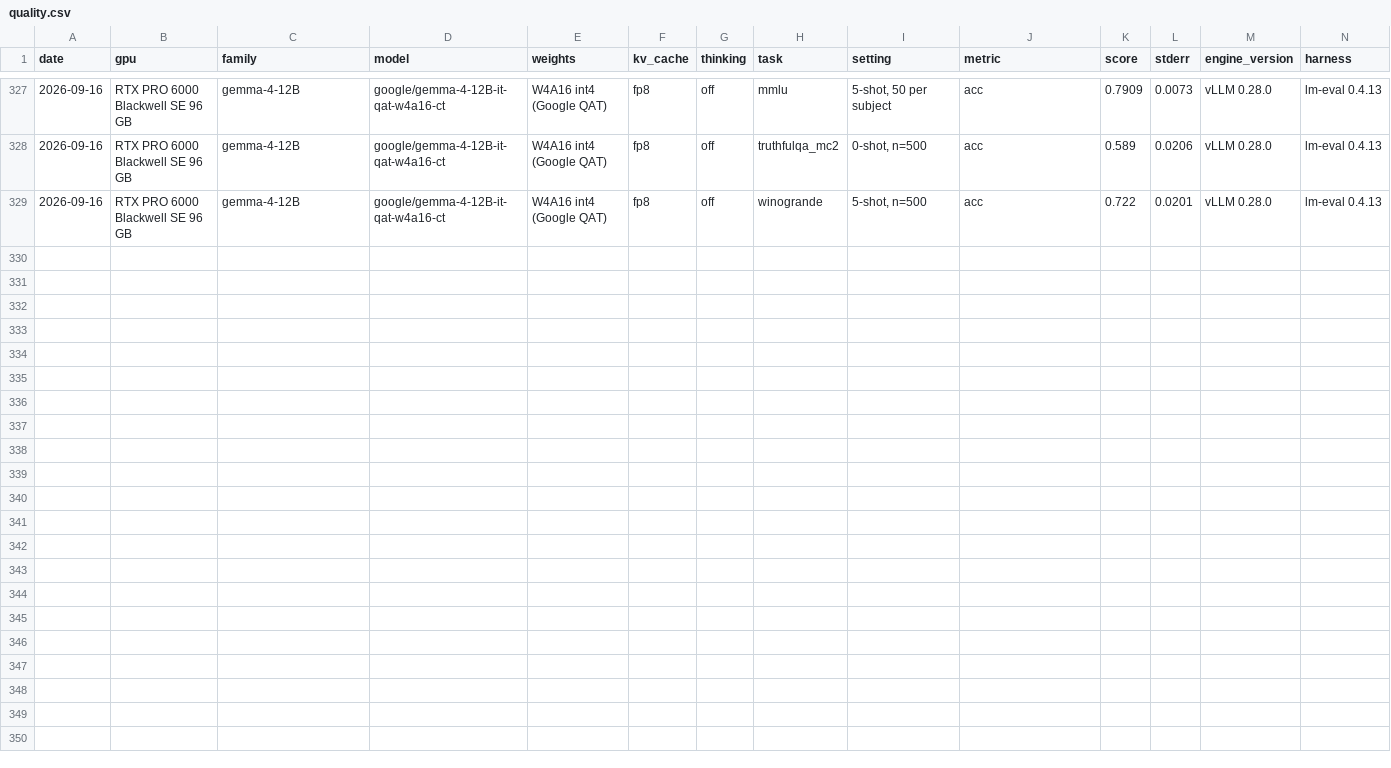
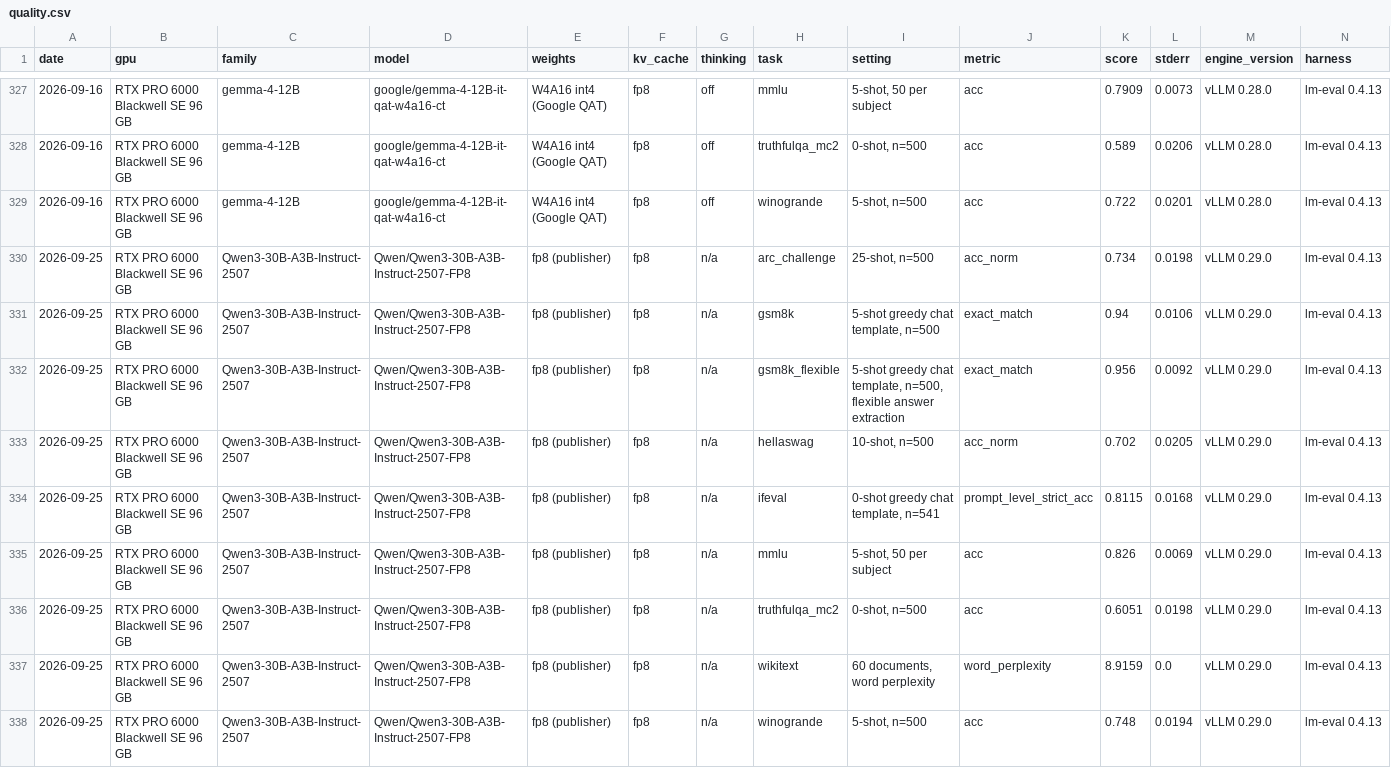
Before and after one commit to niklas-palm/llm-serving, a CSV file: measurements/quality.csv, drawn as a sheet; only a part is shown, gaps mark what is left out; rows hold the shown columns only; the diff names each change by its address in the sheet, - before the commit and + after, or states it on an @@ line.

```diff
--- a/measurements/quality.csv
+++ b/measurements/quality.csv
+row 330: 2026-09-25 | RTX PRO 6000 Blackwell SE 96 GB | Qwen3-30B-A3B-Instruct-2507 | Qwen/Qwen3-30B-A3B-Instruct-2507-FP8 | fp8 (publisher) | fp8 | n/a | arc_challenge | 25-shot, n=500 | acc_norm | 0.734 | 0.0198 | vLLM 0.29.0 | lm-eval 0.4.13
+row 331: 2026-09-25 | RTX PRO 6000 Blackwell SE 96 GB | Qwen3-30B-A3B-Instruct-2507 | Qwen/Qwen3-30B-A3B-Instruct-2507-FP8 | fp8 (publisher) | fp8 | n/a | gsm8k | 5-shot greedy chat template, n=500 | exact_match | 0.94 | 0.0106 | vLLM 0.29.0 | lm-eval 0.4.13
+row 332: 2026-09-25 | RTX PRO 6000 Blackwell SE 96 GB | Qwen3-30B-A3B-Instruct-2507 | Qwen/Qwen3-30B-A3B-Instruct-2507-FP8 | fp8 (publisher) | fp8 | n/a | gsm8k_flexible | 5-shot greedy chat template, n=500, flexible answer extraction | exact_match | 0.956 | 0.0092 | vLLM 0.29.0 | lm-eval 0.4.13
+row 333: 2026-09-25 | RTX PRO 6000 Blackwell SE 96 GB | Qwen3-30B-A3B-Instruct-2507 | Qwen/Qwen3-30B-A3B-Instruct-2507-FP8 | fp8 (publisher) | fp8 | n/a | hellaswag | 10-shot, n=500 | acc_norm | 0.702 | 0.0205 | vLLM 0.29.0 | lm-eval 0.4.13
+row 334: 2026-09-25 | RTX PRO 6000 Blackwell SE 96 GB | Qwen3-30B-A3B-Instruct-2507 | Qwen/Qwen3-30B-A3B-Instruct-2507-FP8 | fp8 (publisher) | fp8 | n/a | ifeval | 0-shot greedy chat template, n=541 | prompt_level_strict_acc | 0.8115 | 0.0168 | vLLM 0.29.0 | lm-eval 0.4.13
+row 335: 2026-09-25 | RTX PRO 6000 Blackwell SE 96 GB | Qwen3-30B-A3B-Instruct-2507 | Qwen/Qwen3-30B-A3B-Instruct-2507-FP8 | fp8 (publisher) | fp8 | n/a | mmlu | 5-shot, 50 per subject | acc | 0.826 | 0.0069 | vLLM 0.29.0 | lm-eval 0.4.13
+row 336: 2026-09-25 | RTX PRO 6000 Blackwell SE 96 GB | Qwen3-30B-A3B-Instruct-2507 | Qwen/Qwen3-30B-A3B-Instruct-2507-FP8 | fp8 (publisher) | fp8 | n/a | truthfulqa_mc2 | 0-shot, n=500 | acc | 0.6051 | 0.0198 | vLLM 0.29.0 | lm-eval 0.4.13
+row 337: 2026-09-25 | RTX PRO 6000 Blackwell SE 96 GB | Qwen3-30B-A3B-Instruct-2507 | Qwen/Qwen3-30B-A3B-Instruct-2507-FP8 | fp8 (publisher) | fp8 | n/a | wikitext | 60 documents, word perplexity | word_perplexity | 8.9159 | 0.0 | vLLM 0.29.0 | lm-eval 0.4.13
+row 338: 2026-09-25 | RTX PRO 6000 Blackwell SE 96 GB | Qwen3-30B-A3B-Instruct-2507 | Qwen/Qwen3-30B-A3B-Instruct-2507-FP8 | fp8 (publisher) | fp8 | n/a | winogrande | 5-shot, n=500 | acc | 0.748 | 0.0194 | vLLM 0.29.0 | lm-eval 0.4.13
```
Also changed, not shown: 5 other files.
